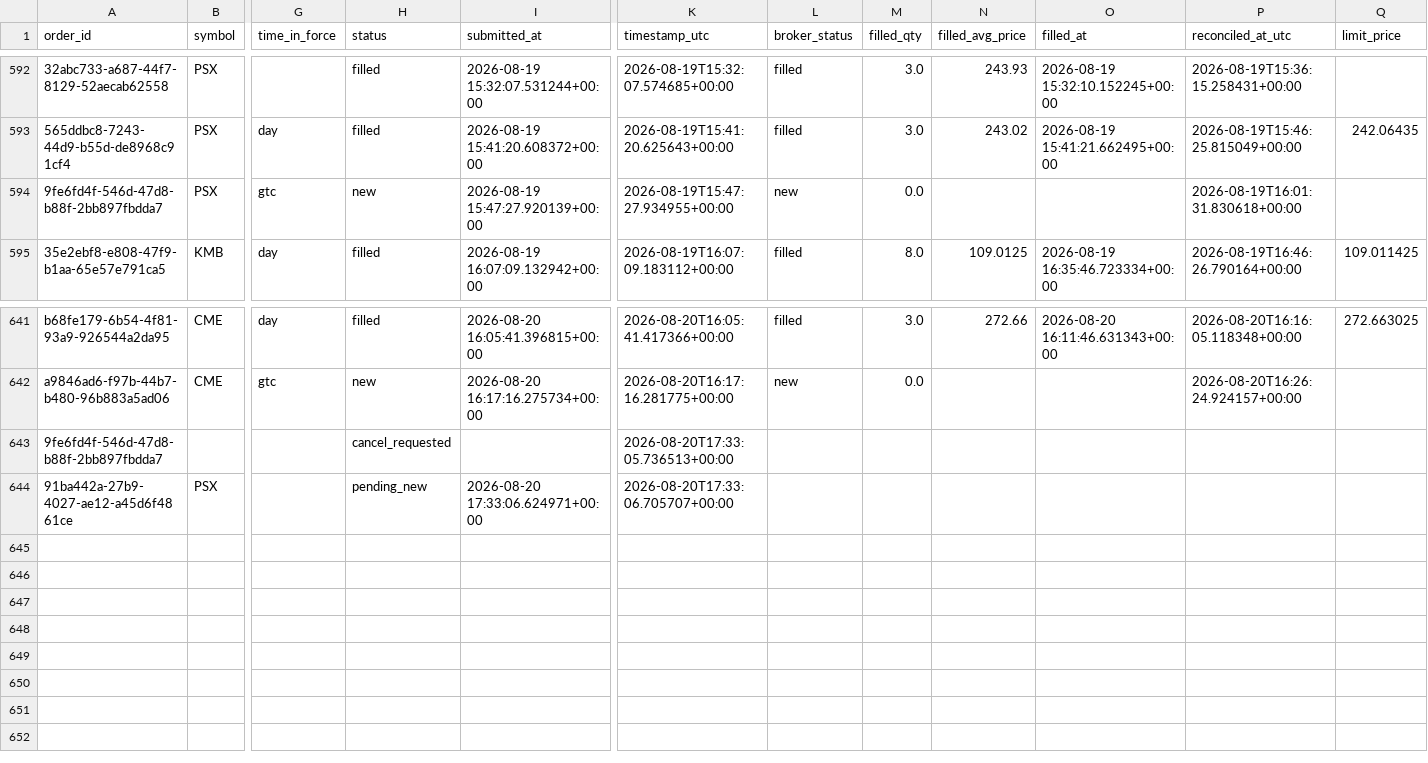
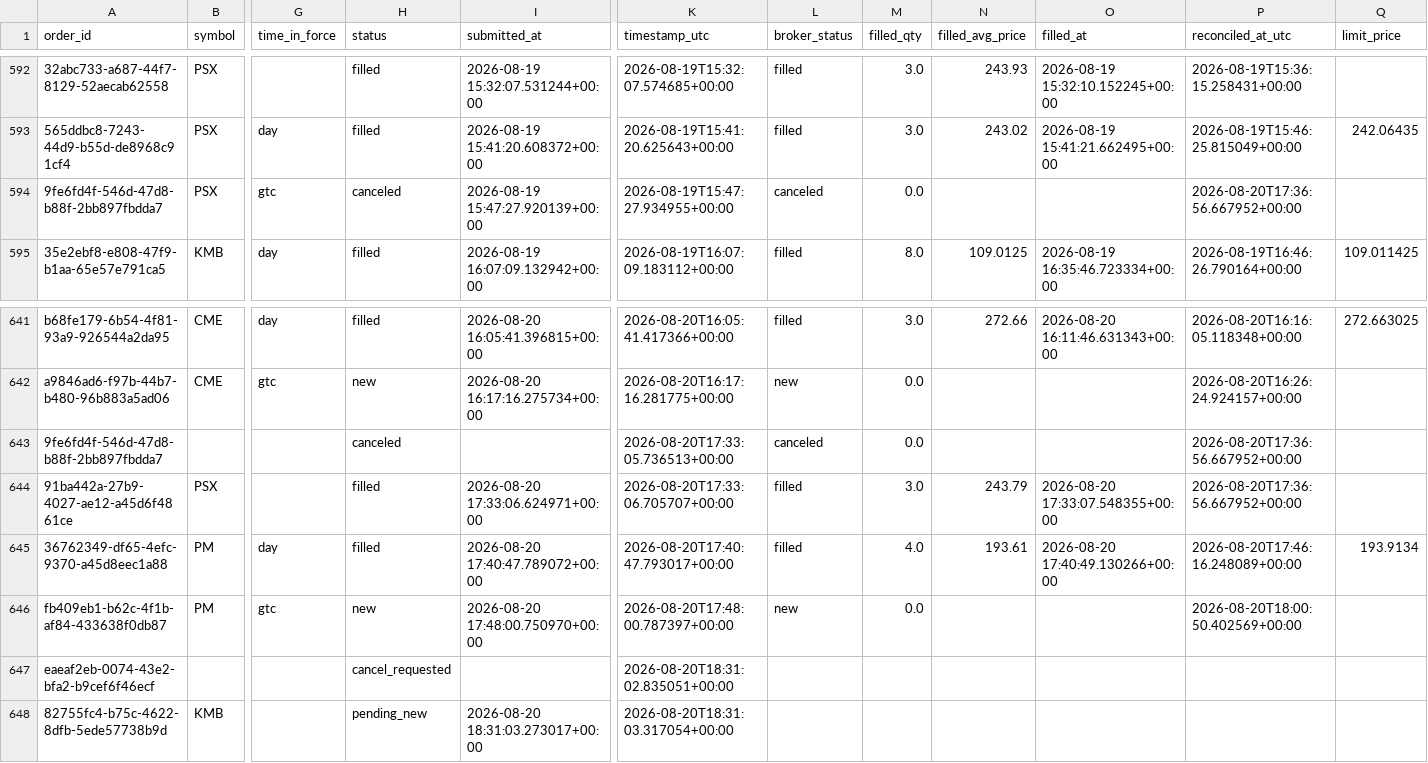
Before and after one commit to 6ixtyn9-sudo/Price, a CSV file: localdata/trade_journal.csv, drawn as a sheet; only a part is shown, gaps mark what is left out; rows hold the shown columns only; the diff names each change by its address in the sheet, - before the commit and + after, or states it on an @@ line.

```diff
--- a/localdata/trade_journal.csv
+++ b/localdata/trade_journal.csv
-H594 (status): new
+H594 (status): canceled
-L594 (broker_status): new
+L594 (broker_status): canceled
-P594 (reconciled_at_utc): 2026-08-19T16:01:31.830618+00:00
+P594 (reconciled_at_utc): 2026-08-20T17:36:56.667952+00:00
-H643 (status): cancel_requested
+H643 (status): canceled
-L643 (broker_status): (empty)
+L643 (broker_status): canceled
-M643 (filled_qty): (empty)
+M643 (filled_qty): 0.0
-P643:P644 (reconciled_at_utc): (empty)
+P643:P644 (reconciled_at_utc): 2026-08-20T17:36:56.667952+00:00
-H644 (status): pending_new
+H644 (status): filled
-L644 (broker_status): (empty)
+L644 (broker_status): filled
-M644 (filled_qty): (empty)
+M644 (filled_qty): 3.0
-N644 (filled_avg_price): (empty)
+N644 (filled_avg_price): 243.79
-O644 (filled_at): (empty)
+O644 (filled_at): 2026-08-20 17:33:07.548355+00:00
+row 645: 36762349-df65-4efc-9370-a45d8eec1a88 | PM | day | filled | 2026-08-20 17:40:47.789072+00:00 | 2026-08-20T17:40:47.793017+00:00 | filled | 4.0 | 193.61 | 2026-08-20 17:40:49.130266+00:00 | 2026-08-20T17:46:16.248089+00:00 | 193.9134
+row 646: fb409eb1-b62c-4f1b-af84-433638f0db87 | PM | gtc | new | 2026-08-20 17:48:00.750970+00:00 | 2026-08-20T17:48:00.787397+00:00 | new | 0.0 |  |  | 2026-08-20T18:00:50.402569+00:00
+row 647: eaeaf2eb-0074-43e2-bfa2-b9cef6f46ecf |  |  | cancel_requested |  | 2026-08-20T18:31:02.835051+00:00
+row 648: 82755fc4-b75c-4622-8dfb-5ede57738b9d | KMB |  | pending_new | 2026-08-20 18:31:03.273017+00:00 | 2026-08-20T18:31:03.317054+00:00
```
Also changed, not shown: localdata/live_forward_returns.csv, 2 other files.
